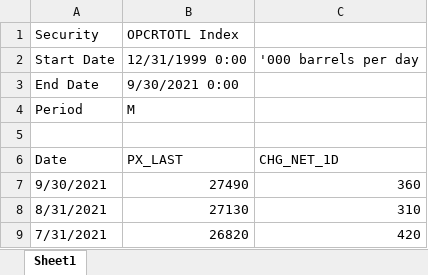
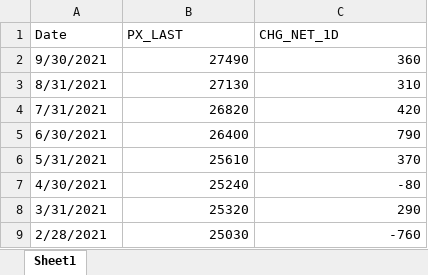
Before and after one commit to joeldsouza493/ORIE5741_Project, an Excel workbook: Data/OPEC_daily_prod.xlsx, sheet Sheet1, drawn as a sheet; only a part is shown; the shorter side is filled out with more unchanged rows; values as stored, in another font and other column widths than the file's, no borders; the diff names each change by its address in the sheet, - before the commit and + after, or states it on an @@ line.

```diff
--- a/Data/OPEC_daily_prod.xlsx (sheet Sheet1)
+++ b/Data/OPEC_daily_prod.xlsx (sheet Sheet1)
-row 1: Security | OPCRTOTL Index
-row 2: Start Date | 12/31/1999 0:00 | '000 barrels per day
-row 3: End Date | 9/30/2021 0:00
-row 4: Period | M
-row 5: (empty)
```
Also changed, not shown: Data/Cass Freight Rates.xlsx, Data/Europe_IndProd_exConstruction.xlsx, 15 other files.
